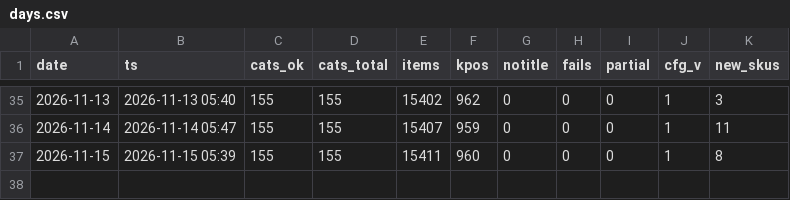
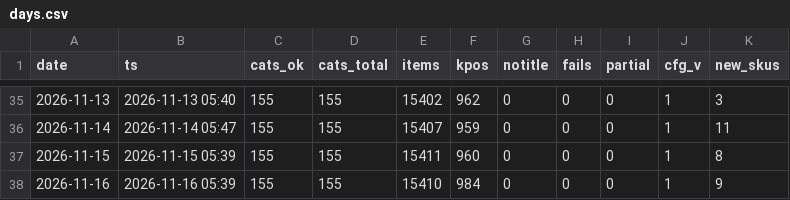
Before and after one commit to dayyyline-lgtm/coverage-dashboard, a CSV file: amazon-beauty-tracker/data/subcat/days.csv, drawn as a sheet; only a part is shown, gaps mark what is left out.

```diff
--- a/amazon-beauty-tracker/data/subcat/days.csv
+++ b/amazon-beauty-tracker/data/subcat/days.csv
@@ -37 +37,2 @@ date,ts,cats_ok,cats_total,items,kpos,notitle,fails,partial,cfg_v,new_skus
 2026-11-15,2026-11-15 05:39,155,155,15411,960,0,0,0,1,8
+2026-11-16,2026-11-16 05:39,155,155,15410,984,0,0,0,1,9
```
Also changed, not shown: amazon-beauty-tracker/data/lists/2026-11.csv, amazon-beauty-tracker/data/lists/days.csv, 6 other files.
